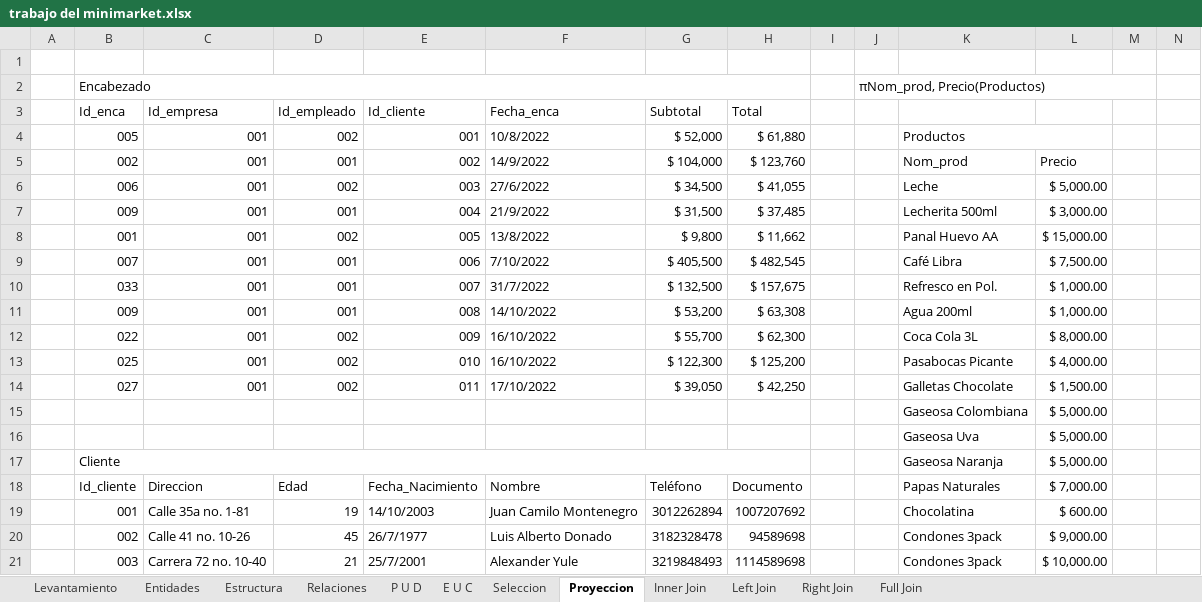
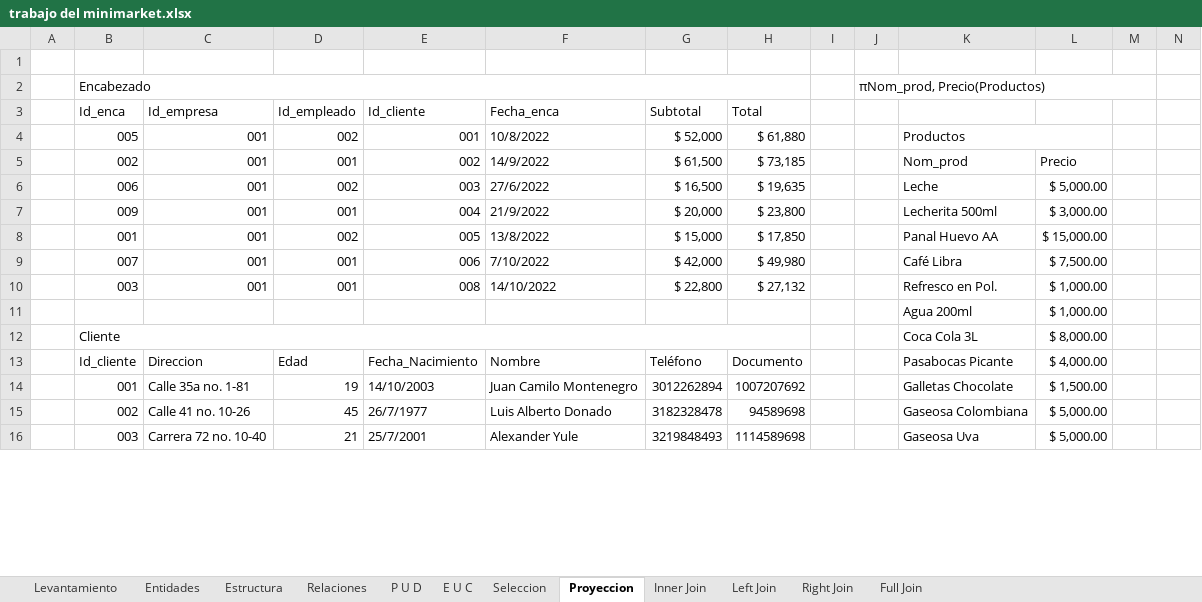
Before and after one commit to Zarkprogame/Bases-de-Datos, an Excel workbook: trabajo del minimarket.xlsx, sheet Proyeccion, drawn as a sheet; only a part is shown; values as stored, in another font and other column widths than the file's, no cell formats; removed rows and columns are numbered as before the commit, all else as after; rows hold the shown columns only; the diff covers the shown part only; the diff names each change by its address in the sheet, - before the commit and + after, or states it on an @@ line.

```diff
--- a/trabajo del minimarket.xlsx (sheet Proyeccion)
+++ b/trabajo del minimarket.xlsx (sheet Proyeccion)
-G5 (Subtotal): $ 104,000
+G5 (Subtotal): $ 61,500
-H5 (Total): $ 123,760
+H5 (Total): $ 73,185
-G6 (Subtotal): $ 34,500
+G6 (Subtotal): $ 16,500
-H6 (Total): $ 41,055
+H6 (Total): $ 19,635
-G7 (Subtotal): $ 31,500
+G7 (Subtotal): $ 20,000
-H7 (Total): $ 37,485
+H7 (Total): $ 23,800
-G8 (Subtotal): $ 9,800
+G8 (Subtotal): $ 15,000
-H8 (Total): $ 11,662
+H8 (Total): $ 17,850
-G9 (Subtotal): $ 405,500
+G9 (Subtotal): $ 42,000
-H9 (Total): $ 482,545
+H9 (Total): $ 49,980
-B10 (Id_enca): 033
+B10 (Id_enca): 003
-E10 (Id_cliente): 007
+E10 (Id_cliente): 008
-F10 (Fecha_enca): 31/7/2022
+F10 (Fecha_enca): 14/10/2022
-G10 (Subtotal): $ 132,500
+G10 (Subtotal): $ 22,800
-H10 (Total): $ 157,675
+H10 (Total): $ 27,132
-row 11:  | 009 | 001 | 001 | 008 | 14/10/2022 | $ 53,200 | $ 63,308 |  |  | Agua 200ml | $ 1,000.00
-row 12:  | 022 | 001 | 002 | 009 | 16/10/2022 | $ 55,700 | $ 62,300 |  |  | Coca Cola 3L | $ 8,000.00
-row 13:  | 025 | 001 | 002 | 010 | 16/10/2022 | $ 122,300 | $ 125,200 |  |  | Pasabocas Picante | $ 4,000.00
-row 14:  | 027 | 001 | 002 | 011 | 17/10/2022 | $ 39,050 | $ 42,250 |  |  | Galletas Chocolate | $ 1,500.00
-row 15:  |  |  |  |  |  |  |  |  |  | Gaseosa Colombiana | $ 5,000.00
-row 16:  |  |  |  |  |  |  |  |  |  | Gaseosa Uva | $ 5,000.00
-row 17:  | Cliente |  |  |  |  |  |  |  |  | Gaseosa Naranja | $ 5,000.00
+row 11:  |  |  |  |  |  |  |  |  |  | Agua 200ml | $ 1,000.00
+row 12:  | Cliente |  |  |  |  |  |  |  |  | Coca Cola 3L | $ 8,000.00
-K13: Papas Naturales
+K13: Pasabocas Picante
-L13: $ 7,000.00
+L13: $ 4,000.00
-K14: Chocolatina
+K14: Galletas Chocolate
-L14: $ 600.00
+L14: $ 1,500.00
-K15: Condones 3pack
+K15: Gaseosa Colombiana
-L15: $ 9,000.00
+L15: $ 5,000.00
-K16: Condones 3pack
+K16: Gaseosa Uva
-L16: $ 10,000.00
+L16: $ 5,000.00
```
Also changed, not shown: 18 added rows, 1 removed row, 82 edited cells and merged cells elsewhere in this sheet, sheet Right Join, sheet Left Join, sheet Full Join, sheet Seleccion, sheet Inner Join, cell formats.
